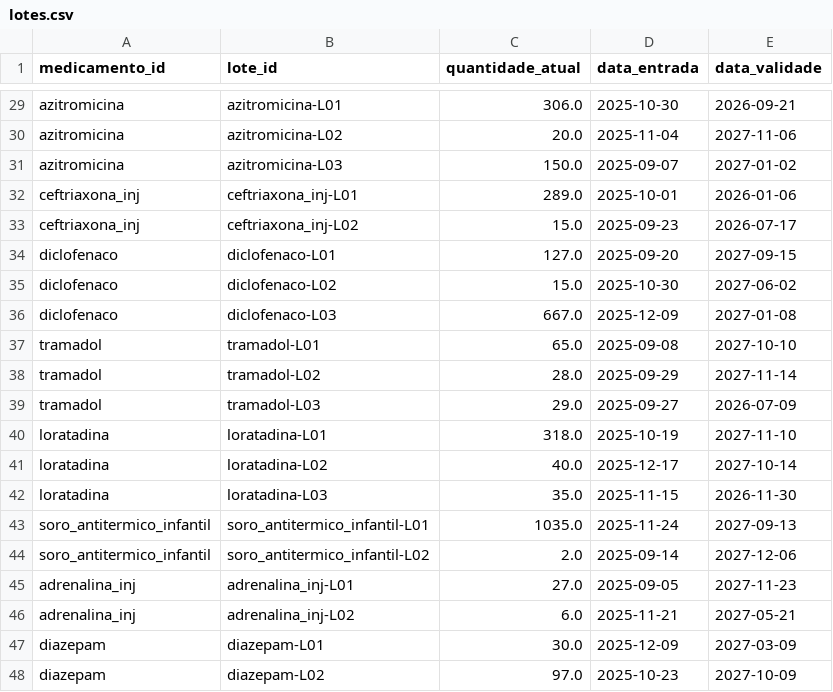
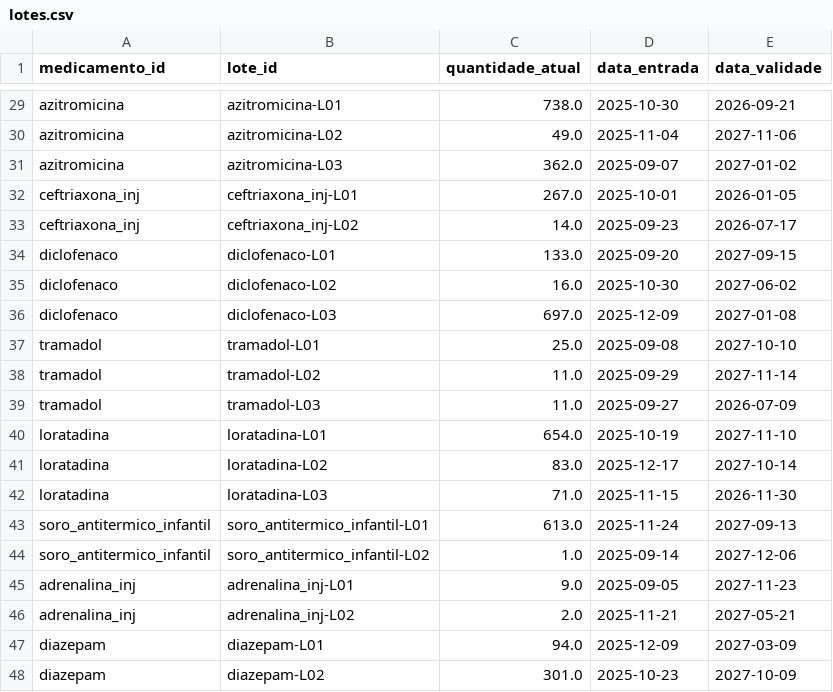
Before and after one commit to ltodarosouza/machine-learning-hospital, a CSV file: data/processed/lotes.csv, drawn as a sheet; only a part is shown, gaps mark what is left out; the diff covers the shown part only; the diff names each change by its address in the sheet, - before the commit and + after, or states it on an @@ line.

```diff
--- a/data/processed/lotes.csv
+++ b/data/processed/lotes.csv
-C29 (quantidade_atual): 306.0
+C29 (quantidade_atual): 738.0
-C30 (quantidade_atual): 20.0
+C30 (quantidade_atual): 49.0
-C31 (quantidade_atual): 150.0
+C31 (quantidade_atual): 362.0
-C32 (quantidade_atual): 289.0
+C32 (quantidade_atual): 267.0
-E32 (data_validade): 2026-01-06
+E32 (data_validade): 2026-01-05
-C33 (quantidade_atual): 15.0
+C33 (quantidade_atual): 14.0
-C34 (quantidade_atual): 127.0
+C34 (quantidade_atual): 133.0
-C35 (quantidade_atual): 15.0
+C35 (quantidade_atual): 16.0
-C36 (quantidade_atual): 667.0
+C36 (quantidade_atual): 697.0
-C37 (quantidade_atual): 65.0
+C37 (quantidade_atual): 25.0
-C38 (quantidade_atual): 28.0
+C38 (quantidade_atual): 11.0
-C39 (quantidade_atual): 29.0
+C39 (quantidade_atual): 11.0
-C40 (quantidade_atual): 318.0
+C40 (quantidade_atual): 654.0
-C41 (quantidade_atual): 40.0
+C41 (quantidade_atual): 83.0
-C42 (quantidade_atual): 35.0
+C42 (quantidade_atual): 71.0
-C43 (quantidade_atual): 1035.0
+C43 (quantidade_atual): 613.0
-C44 (quantidade_atual): 2.0
+C44 (quantidade_atual): 1.0
-C45 (quantidade_atual): 27.0
+C45 (quantidade_atual): 9.0
-C46 (quantidade_atual): 6.0
+C46 (quantidade_atual): 2.0
-C47 (quantidade_atual): 30.0
+C47 (quantidade_atual): 94.0
-C48 (quantidade_atual): 97.0
+C48 (quantidade_atual): 301.0
```
Also changed, not shown: 28 edited cells elsewhere in this file, data/processed/sample_consumo_medicamentos.csv, 5 other files.
